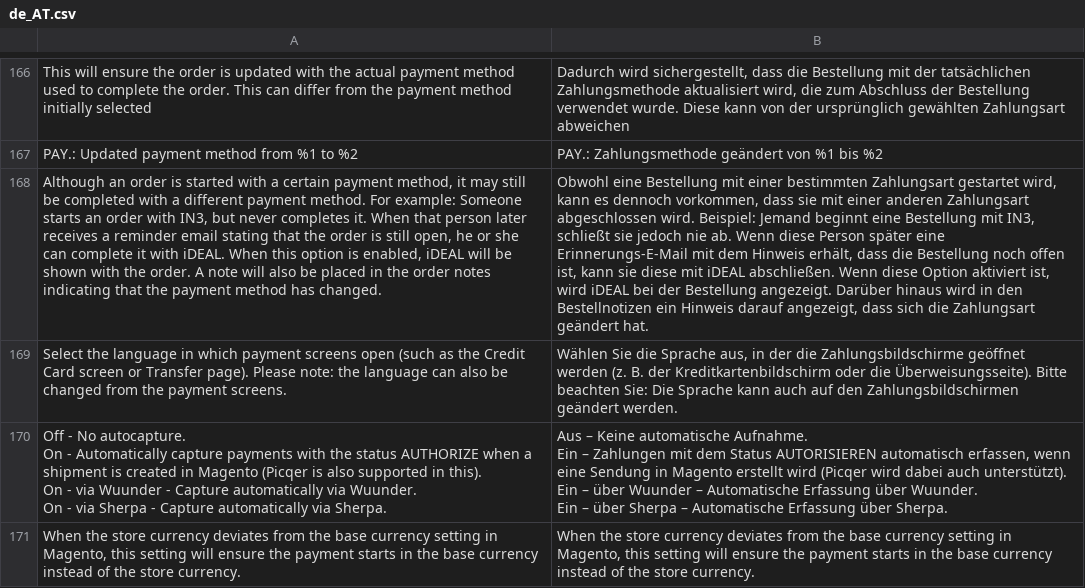
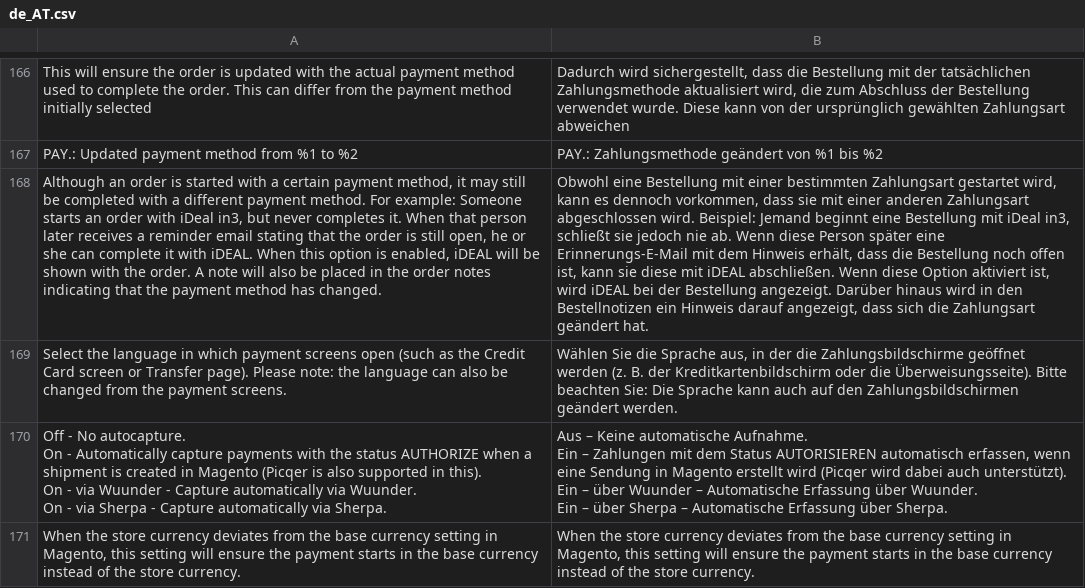
Before and after one commit to paynl/magento2-plugin, a CSV file: i18n/de_AT.csv, drawn as a sheet; only a part is shown, gaps mark what is left out; the diff names each change by its address in the sheet, - before the commit and + after, or states it on an @@ line.

```diff
--- a/i18n/de_AT.csv
+++ b/i18n/de_AT.csv
-A168: …order with IN3, but never…
+A168: …order with iDeal in3, but never…
-B168: …Bestellung mit IN3, schließt sie…
+B168: …Bestellung mit iDeal in3, schließt sie…
```
Also changed, not shown: i18n/de_CH.csv, i18n/de_DE.csv, 13 other files.
